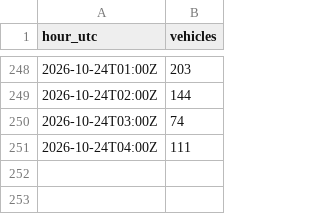
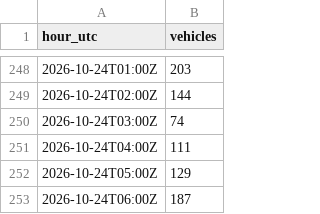
Before and after one commit to Laboratoriet/animatus, a CSV file: melvin/verksted/rommet/trafikk.csv, drawn as a sheet; only a part is shown, gaps mark what is left out; the diff names each change by its address in the sheet, - before the commit and + after, or states it on an @@ line.

```diff
--- a/melvin/verksted/rommet/trafikk.csv
+++ b/melvin/verksted/rommet/trafikk.csv
+row 252: 2026-10-24T05:00Z | 129
+row 253: 2026-10-24T06:00Z | 187
```
Also changed, not shown: melvin/verksted/rommet/logg.csv, 2 other files.
